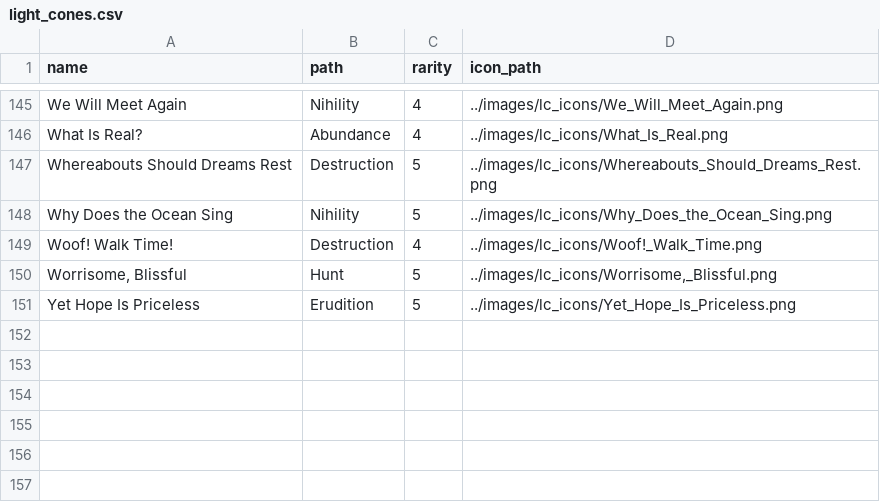
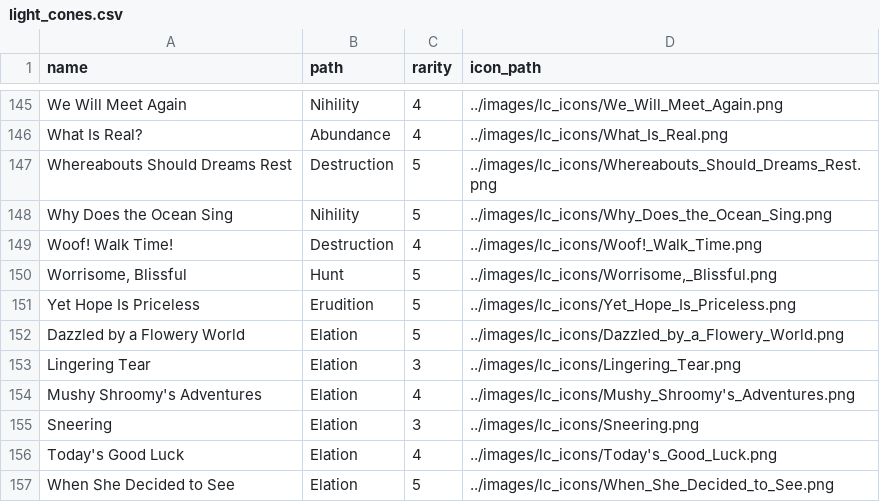
Before and after one commit to 4016506/hoyohq, a CSV file: src/data/light_cones.csv, drawn as a sheet; only a part is shown, gaps mark what is left out; the diff names each change by its address in the sheet, - before the commit and + after, or states it on an @@ line.

```diff
--- a/src/data/light_cones.csv
+++ b/src/data/light_cones.csv
+row 152: Dazzled by a Flowery World | Elation | 5 | ../images/lc_icons/Dazzled_by_a_Flowery_World.png
+row 153: Lingering Tear | Elation | 3 | ../images/lc_icons/Lingering_Tear.png
+row 154: Mushy Shroomy's Adventures | Elation | 4 | ../images/lc_icons/Mushy_Shroomy's_Adventures.png
+row 155: Sneering | Elation | 3 | ../images/lc_icons/Sneering.png
+row 156: Today's Good Luck | Elation | 4 | ../images/lc_icons/Today's_Good_Luck.png
+row 157: When She Decided to See | Elation | 5 | ../images/lc_icons/When_She_Decided_to_See.png
```
Also changed, not shown: 12 other files.
